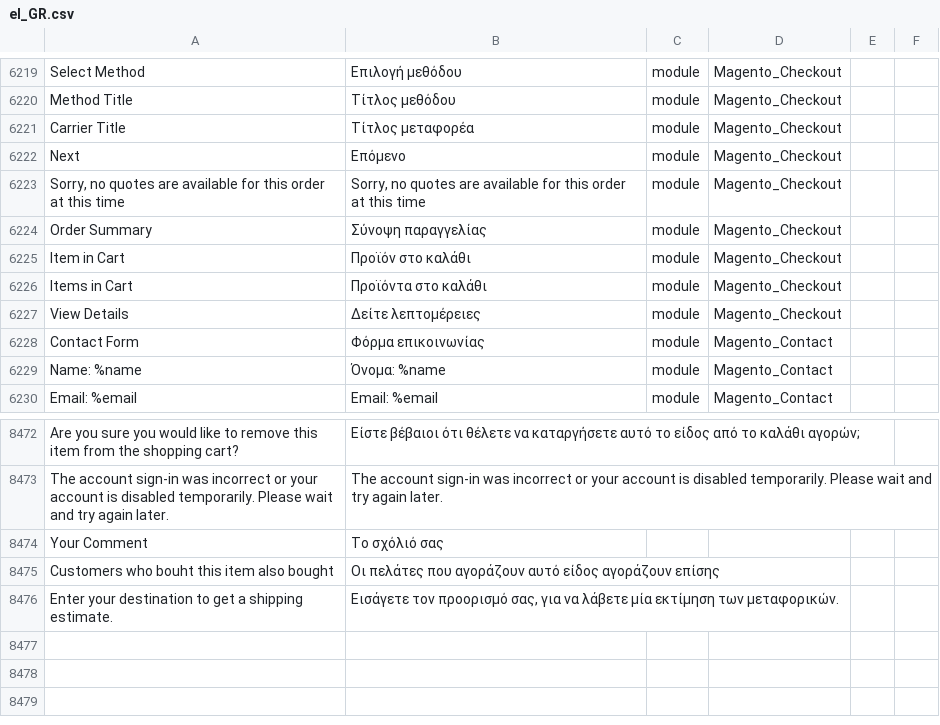
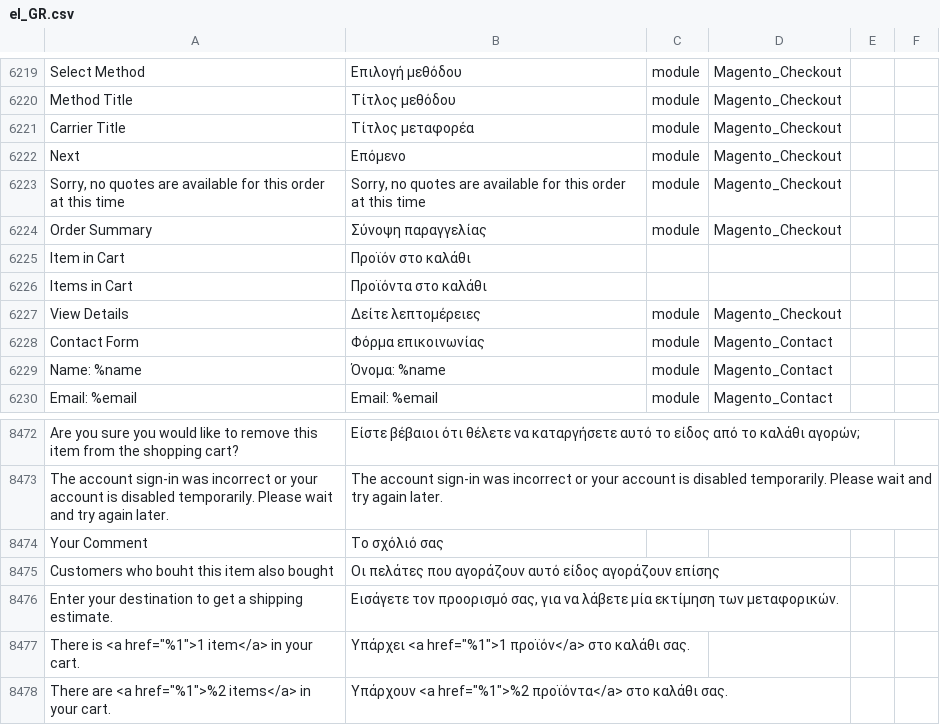
Before and after one commit to gladdgr/M2-Greek-Language-Pack, a CSV file: el_GR.csv, drawn as a sheet; only a part is shown, gaps mark what is left out; the diff names each change by its address in the sheet, - before the commit and + after, or states it on an @@ line.

Commit message:
Translate cart strings

```diff
--- a/el_GR.csv
+++ b/el_GR.csv
-C6225:C6226: module
+C6225:C6226: (empty)
-D6225:D6226: Magento_Checkout
+D6225:D6226: (empty)
+row 8477: There is <a href="%1">1 item</a> in your cart. | Υπάρχει <a href="%1">1 προϊόν</a> στο καλάθι σας.
+row 8478: There are <a href="%1">%2 items</a> in your cart. | Υπάρχουν <a href="%1">%2 προϊόντα</a> στο καλάθι σας.
```
